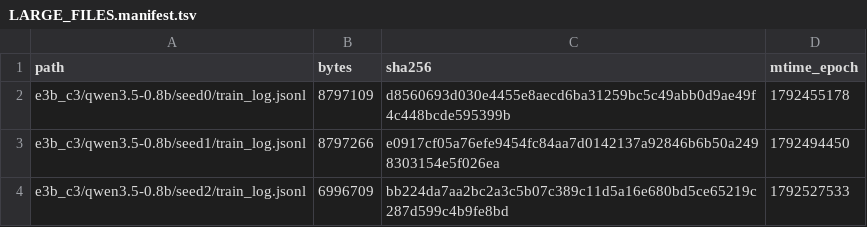
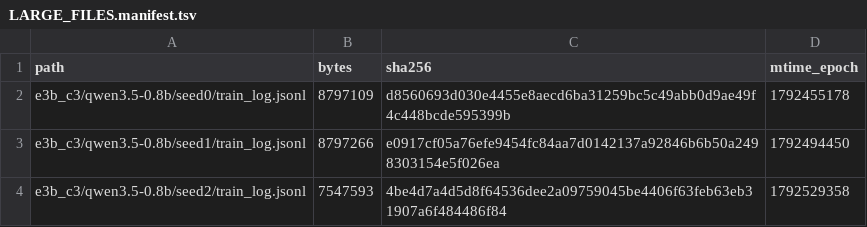
Before and after one commit to junli-gong/vision-internalization, a TSV file: experiments/E3/0054_r128_train_hpcgpu07/LARGE_FILES.manifest.tsv, drawn as a sheet.

```diff
--- a/experiments/E3/0054_r128_train_hpcgpu07/LARGE_FILES.manifest.tsv
+++ b/experiments/E3/0054_r128_train_hpcgpu07/LARGE_FILES.manifest.tsv
@@ -3,2 +3,2 @@ e3b_c3/qwen3.5-0.8b/seed0/train_log.jsonl	8797109	d8560693d030e4455e8aecd6ba3125
 e3b_c3/qwen3.5-0.8b/seed1/train_log.jsonl	8797266	e0917cf05a76efe9454fc84aa7d0142137a92846b6b50a2498303154e5f026ea	1792494450
-e3b_c3/qwen3.5-0.8b/seed2/train_log.jsonl	6996709	bb224da7aa2bc2a3c5b07c389c11d5a16e680bd5ce65219c287d599c4b9fe8bd	1792527533
+e3b_c3/qwen3.5-0.8b/seed2/train_log.jsonl	7547593	4be4d7a4d5d8f64536dee2a09759045be4406f63feb63eb31907a6f484486f84	1792529358
```
Also changed, not shown: 8 other files.
